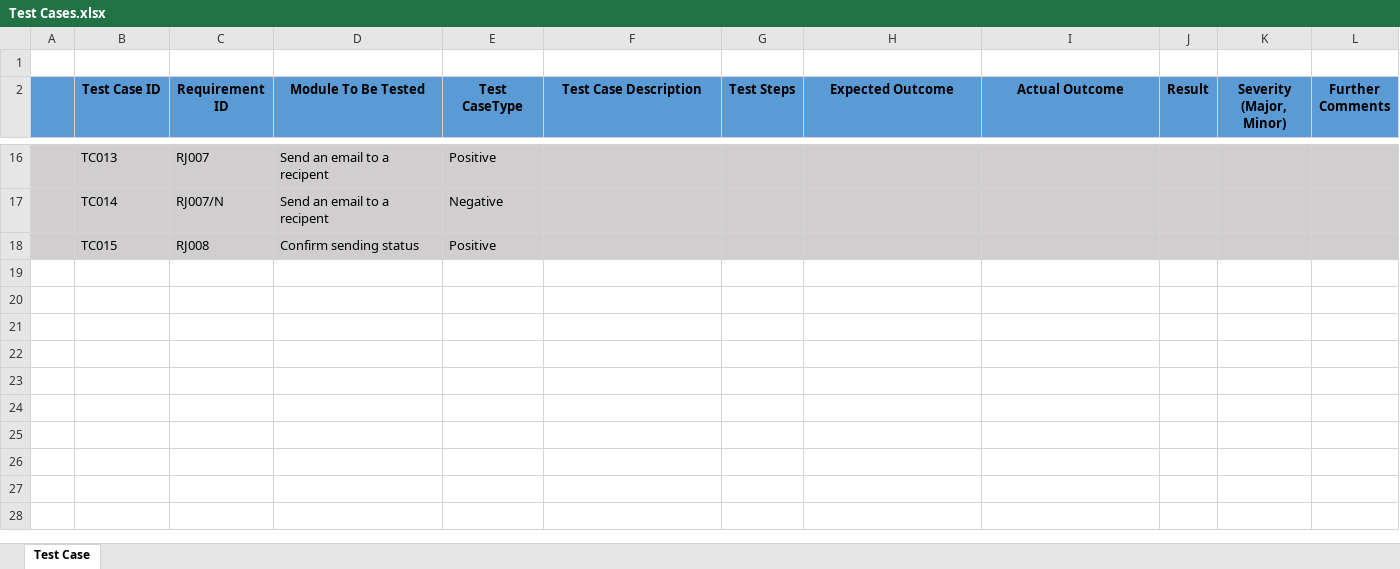
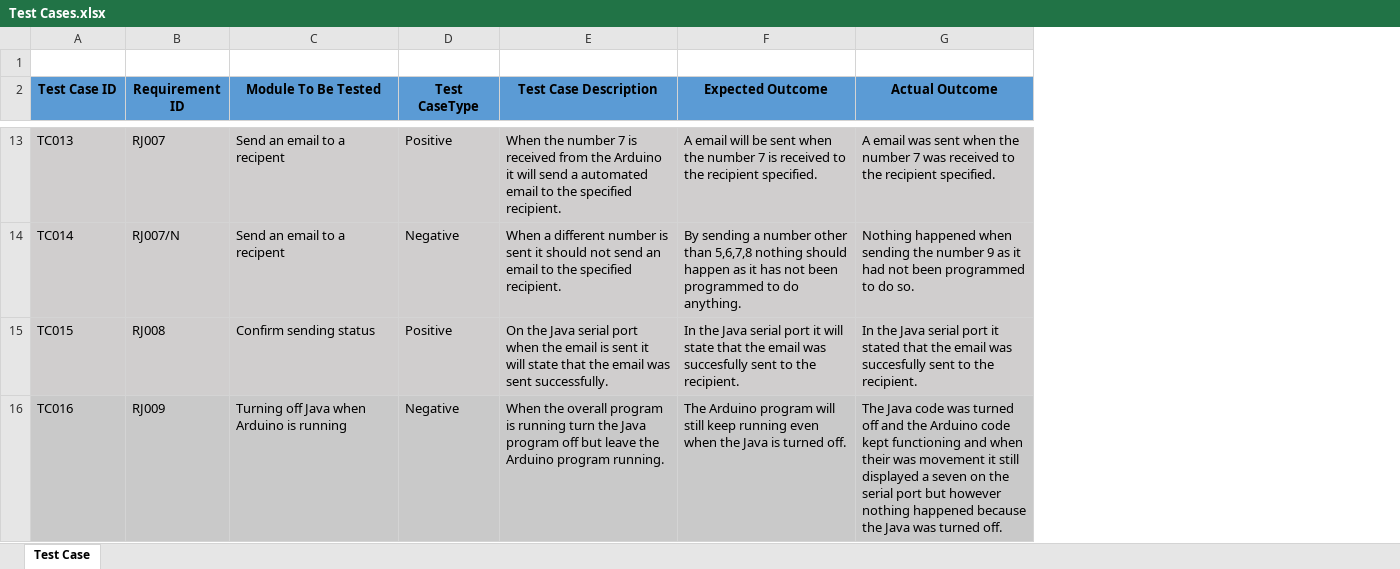
Before and after one commit to TheKenobis/ArduinoSecurityBot, an Excel workbook: Testing/Test Cases.xlsx, sheet Test Case, drawn as a sheet; only a part is shown, gaps mark what is left out; values as stored, in another font and other column widths than the file's, no borders; removed rows and columns are numbered as before the commit, all else as after; the diff covers the shown part only; the diff names each change by its address in the sheet, - before the commit and + after, or states it on an @@ line.

```diff
--- a/Testing/Test Cases.xlsx (sheet Test Case)
+++ b/Testing/Test Cases.xlsx (sheet Test Case)
-column A, empty
-column G (Test Steps), empty
-column J (Result), empty
-column K (Severity (Major, Minor)), empty
-column L (Further Comments), empty
-E13 (Test Case Description): (empty)
+E13 (Test Case Description): When the number 7 is received from the Arduino it will send a automated email to the specified recipient.
-F13 (Expected Outcome): (empty)
+F13 (Expected Outcome): A email will be sent when the number 7 is received to the recipient specified.
-G13 (Actual Outcome): (empty)
+G13 (Actual Outcome): A email was sent when the number 7 was received to the recipient specified.
-E14 (Test Case Description): (empty)
+E14 (Test Case Description): When a different number is sent it should not send an email to the specified recipient.
-F14 (Expected Outcome): (empty)
+F14 (Expected Outcome): By sending a number other than 5,6,7,8 nothing should happen as it has not been programmed to do anything.
-G14 (Actual Outcome): (empty)
+G14 (Actual Outcome): Nothing happened when sending the number 9 as it had not been programmed to do so.
-E15 (Test Case Description): (empty)
+E15 (Test Case Description): On the Java serial port when the email is sent it will state that the email was sent successfully.
-F15 (Expected Outcome): (empty)
+F15 (Expected Outcome): In the Java serial port it will state that the email was succesfully sent to the recipient.
-G15 (Actual Outcome): (empty)
+G15 (Actual Outcome): In the Java serial port it stated that the email was succesfully sent to the recipient.
+row 16: TC016 | RJ009 | Turning off Java when Arduino is running | Negative | When the overall program is running turn the Java program off but leave the Arduino program running. | The Arduino program will still keep running even when the Java is turned off. | The Java code was turned off and the Arduino code kept functioning and when their was movement it still displayed a seven on the serial port but however nothing happened because the Java was turned off.
```
Also changed, not shown: 3 removed rows and 24 edited cells elsewhere in this sheet.
